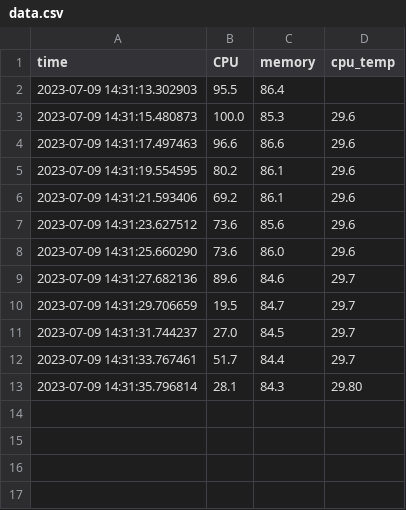
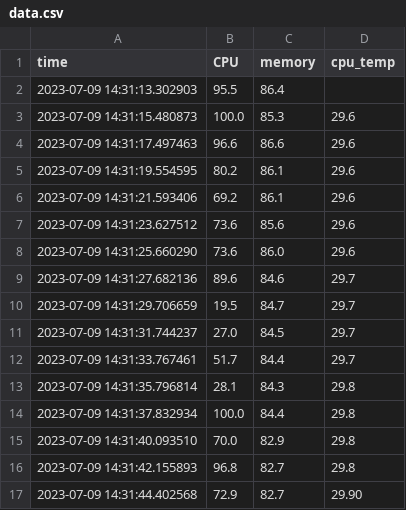
Before and after one commit to narogishin/predictive-analysis-of-my-computer, a CSV file: data.csv, drawn as a sheet.

Commit message:
modified:   data.csv

```diff
--- a/data.csv
+++ b/data.csv
@@ -12,2 +12,6 @@ time,CPU,memory,cpu_temp
 2023-07-09 14:31:33.767461,51.7,84.4,29.7
-2023-07-09 14:31:35.796814,28.1,84.3,29.80
+2023-07-09 14:31:35.796814,28.1,84.3,29.8
+2023-07-09 14:31:37.832934,100.0,84.4,29.8
+2023-07-09 14:31:40.093510,70.0,82.9,29.8
+2023-07-09 14:31:42.155893,96.8,82.7,29.8
+2023-07-09 14:31:44.402568,72.9,82.7,29.90
```
